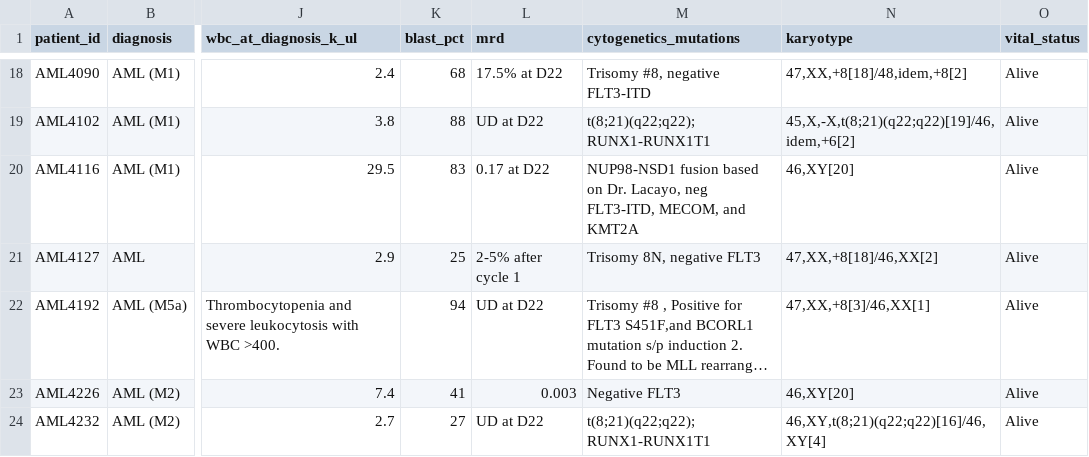
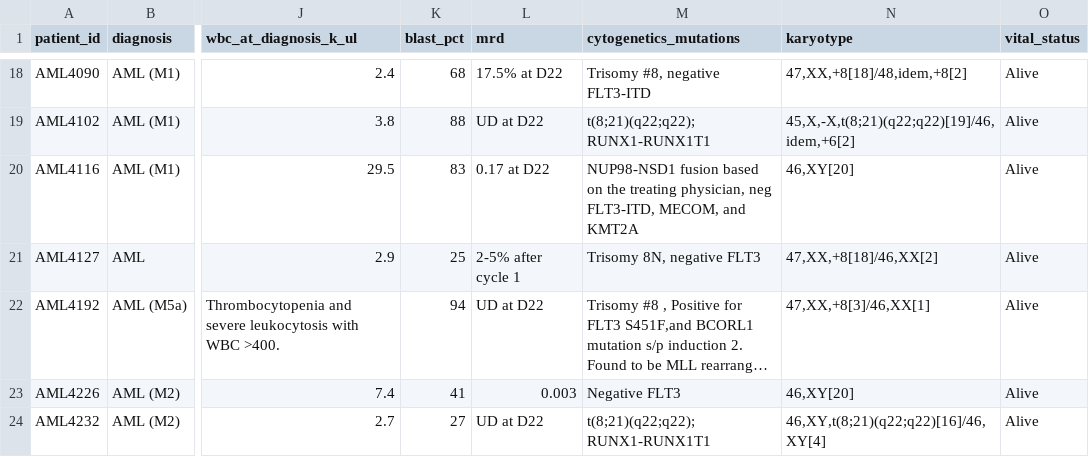
Before and after one commit to GAWAD-LAB-STANFORD/Pediatric_AML_SC_Atlas, a CSV file: source_data/Figure_1/patient_characteristics.csv, drawn as a sheet; only a part is shown, gaps mark what is left out; long unchanged cells end in …; the diff names each change by its address in the sheet, - before the commit and + after, or states it on an @@ line.

```diff
--- a/source_data/Figure_1/patient_characteristics.csv
+++ b/source_data/Figure_1/patient_characteristics.csv
-M20 (cytogenetics_mutations): …based on Dr. Lacayo, neg FLT3-ITD,…
+M20 (cytogenetics_mutations): …based on the treating physician, neg FLT3-ITD,…
```
Also changed, not shown: 1 other file.
